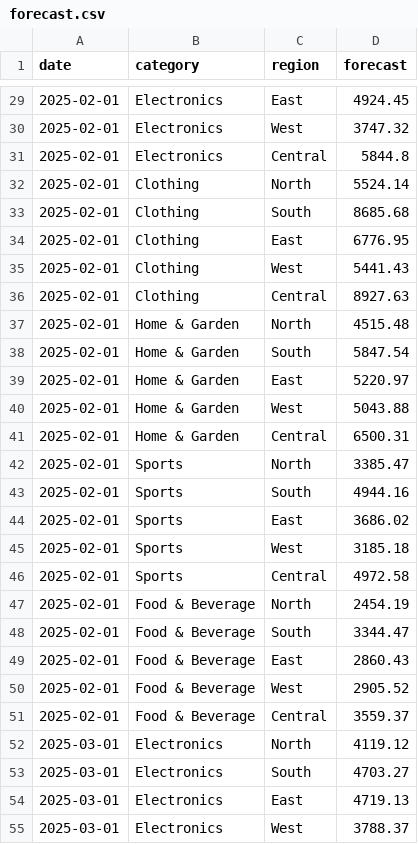
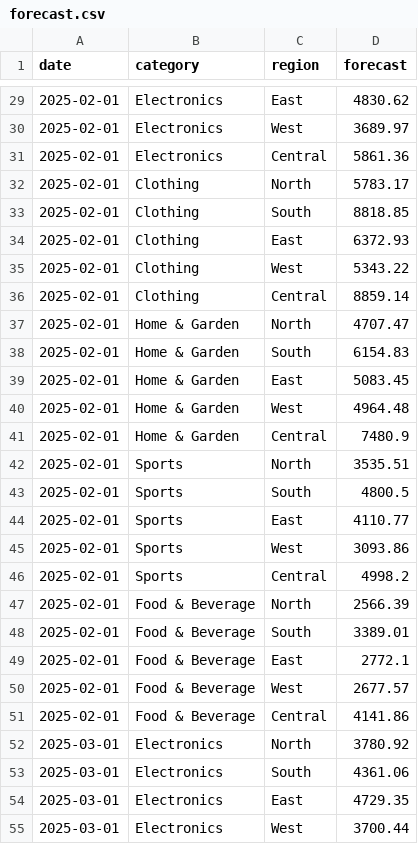
Before and after one commit to sanchalitorpe-source/FUTURE_ML_01, a CSV file: outputs/forecast.csv, drawn as a sheet; only a part is shown, gaps mark what is left out; the diff covers the shown part only.

```diff
--- a/outputs/forecast.csv
+++ b/outputs/forecast.csv
@@ -29,27 +29,27 @@ date,category,region,forecast
-2025-02-01,Electronics,East,4924.45
-2025-02-01,Electronics,West,3747.32
-2025-02-01,Electronics,Central,5844.8
-2025-02-01,Clothing,North,5524.14
-2025-02-01,Clothing,South,8685.68
-2025-02-01,Clothing,East,6776.95
-2025-02-01,Clothing,West,5441.43
-2025-02-01,Clothing,Central,8927.63
-2025-02-01,Home & Garden,North,4515.48
-2025-02-01,Home & Garden,South,5847.54
-2025-02-01,Home & Garden,East,5220.97
-2025-02-01,Home & Garden,West,5043.88
-2025-02-01,Home & Garden,Central,6500.31
-2025-02-01,Sports,North,3385.47
-2025-02-01,Sports,South,4944.16
-2025-02-01,Sports,East,3686.02
-2025-02-01,Sports,West,3185.18
-2025-02-01,Sports,Central,4972.58
-2025-02-01,Food & Beverage,North,2454.19
-2025-02-01,Food & Beverage,South,3344.47
-2025-02-01,Food & Beverage,East,2860.43
-2025-02-01,Food & Beverage,West,2905.52
-2025-02-01,Food & Beverage,Central,3559.37
-2025-03-01,Electronics,North,4119.12
-2025-03-01,Electronics,South,4703.27
-2025-03-01,Electronics,East,4719.13
-2025-03-01,Electronics,West,3788.37
+2025-02-01,Electronics,East,4830.62
+2025-02-01,Electronics,West,3689.97
+2025-02-01,Electronics,Central,5861.36
+2025-02-01,Clothing,North,5783.17
+2025-02-01,Clothing,South,8818.85
+2025-02-01,Clothing,East,6372.93
+2025-02-01,Clothing,West,5343.22
+2025-02-01,Clothing,Central,8859.14
+2025-02-01,Home & Garden,North,4707.47
+2025-02-01,Home & Garden,South,6154.83
+2025-02-01,Home & Garden,East,5083.45
+2025-02-01,Home & Garden,West,4964.48
+2025-02-01,Home & Garden,Central,7480.9
+2025-02-01,Sports,North,3535.51
+2025-02-01,Sports,South,4800.5
+2025-02-01,Sports,East,4110.77
+2025-02-01,Sports,West,3093.86
+2025-02-01,Sports,Central,4998.2
+2025-02-01,Food & Beverage,North,2566.39
+2025-02-01,Food & Beverage,South,3389.01
+2025-02-01,Food & Beverage,East,2772.1
+2025-02-01,Food & Beverage,West,2677.57
+2025-02-01,Food & Beverage,Central,4141.86
+2025-03-01,Electronics,North,3780.92
+2025-03-01,Electronics,South,4361.06
+2025-03-01,Electronics,East,4729.35
+2025-03-01,Electronics,West,3700.44
```
Also changed, not shown: 122 edited cells elsewhere in this file, 3 other files.
